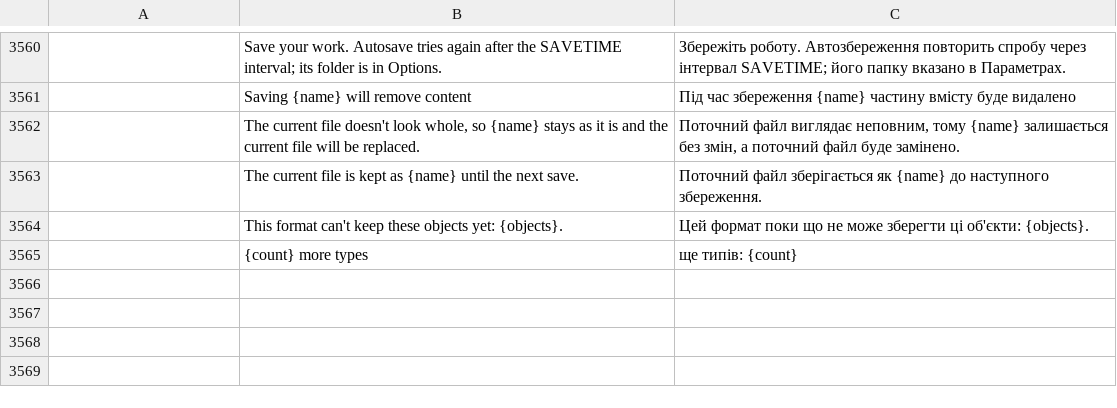
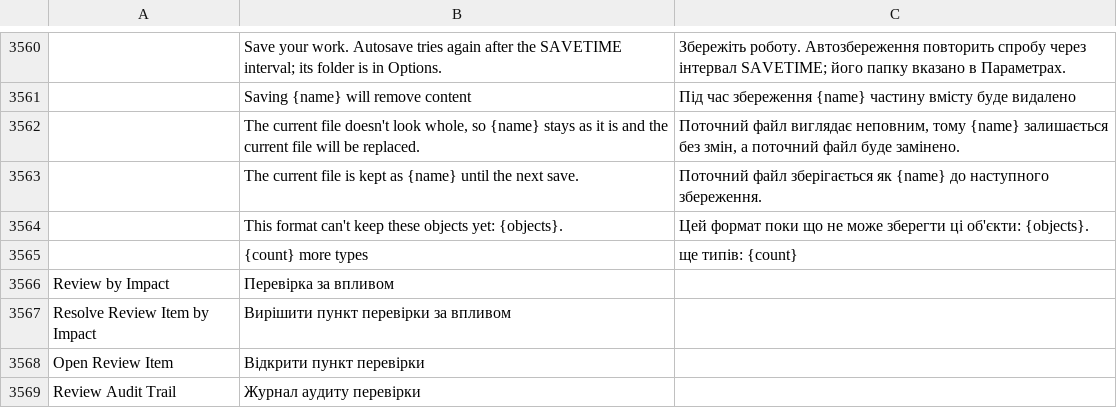
Before and after one commit to AICodeForgedev/cadaddy, a TSV file: crates/ui-egui/src/i18n/uk.tsv, drawn as a sheet; only a part is shown, gaps mark what is left out; the diff names each change by its address in the sheet, - before the commit and + after, or states it on an @@ line.

Commit message:
i18n: reviewbyimpact's 4 review-by-impact menu strings in 12 catalogs (reviewbyimpact)

```diff
--- a/crates/ui-egui/src/i18n/uk.tsv
+++ b/crates/ui-egui/src/i18n/uk.tsv
+row 3566: Review by Impact | Перевірка за впливом
+row 3567: Resolve Review Item by Impact | Вирішити пункт перевірки за впливом
+row 3568: Open Review Item | Відкрити пункт перевірки
+row 3569: Review Audit Trail | Журнал аудиту перевірки
```
Also changed, not shown: crates/ui-egui/src/i18n/ar.tsv, crates/ui-egui/src/i18n/cs.tsv, 9 other files.
